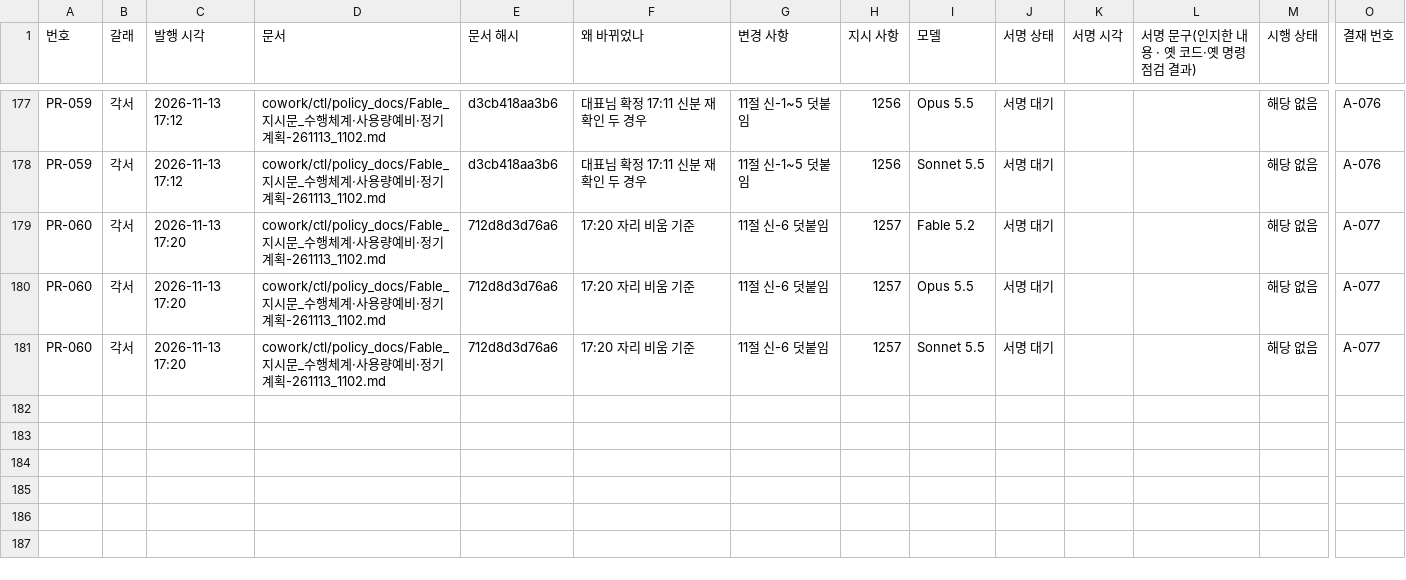
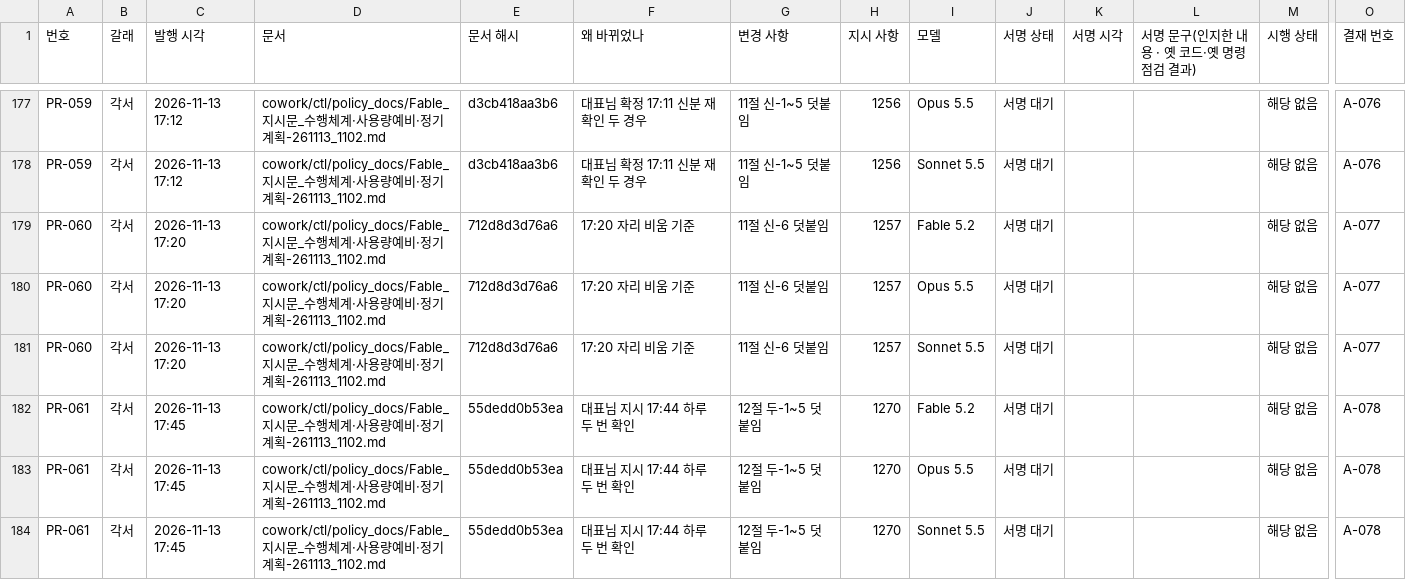
Before and after one commit to Kimsoowhan/hiven-ai-site, a TSV file: cowork/ctl/pledge_resign.tsv, drawn as a sheet; only a part is shown, gaps mark what is left out; rows hold the shown columns only; the diff names each change by its address in the sheet, - before the commit and + after, or states it on an @@ line.

```diff
--- a/cowork/ctl/pledge_resign.tsv
+++ b/cowork/ctl/pledge_resign.tsv
+row 182: PR-061 | 각서 | 2026-11-13 17:45 | cowork/ctl/policy_docs/Fable_지시문_수행체계·사용량예비·정기계획-261113_1102.md | 55dedd0b53ea | 대표님 지시 17:44 하루 두 번 확인 | 12절 두-1~5 덧붙임 | 1270 | Fable 5.2 | 서명 대기 |  |  | 해당 없음 | A-078
+row 183: PR-061 | 각서 | 2026-11-13 17:45 | cowork/ctl/policy_docs/Fable_지시문_수행체계·사용량예비·정기계획-261113_1102.md | 55dedd0b53ea | 대표님 지시 17:44 하루 두 번 확인 | 12절 두-1~5 덧붙임 | 1270 | Opus 5.5 | 서명 대기 |  |  | 해당 없음 | A-078
+row 184: PR-061 | 각서 | 2026-11-13 17:45 | cowork/ctl/policy_docs/Fable_지시문_수행체계·사용량예비·정기계획-261113_1102.md | 55dedd0b53ea | 대표님 지시 17:44 하루 두 번 확인 | 12절 두-1~5 덧붙임 | 1270 | Sonnet 5.5 | 서명 대기 |  |  | 해당 없음 | A-078
```
Also changed, not shown: cowork/ctl/action_lifecycle.tsv, cowork/ctl/approval_line.tsv, 14 other files.
